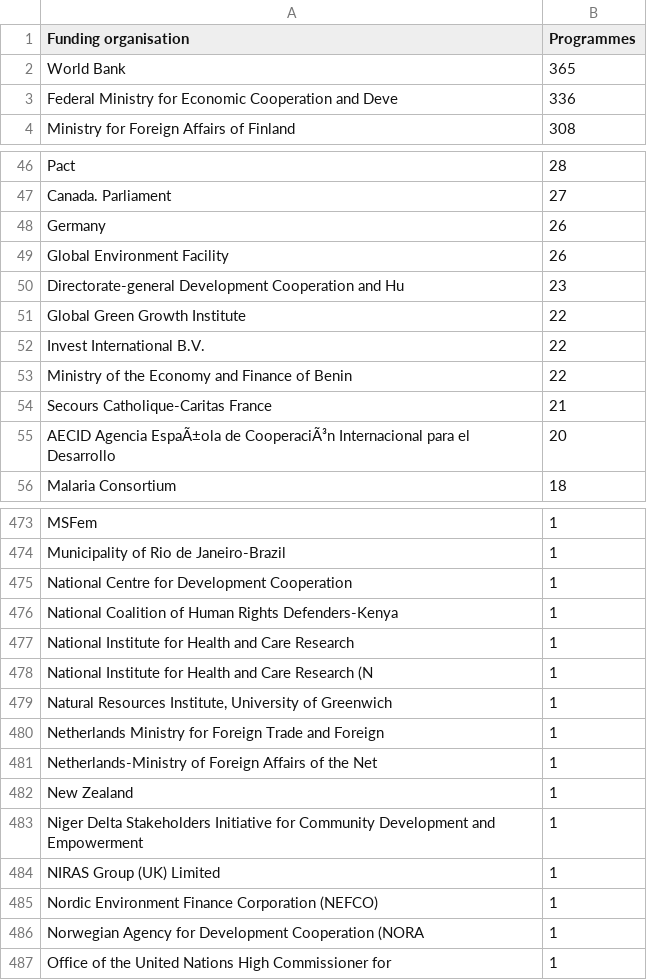
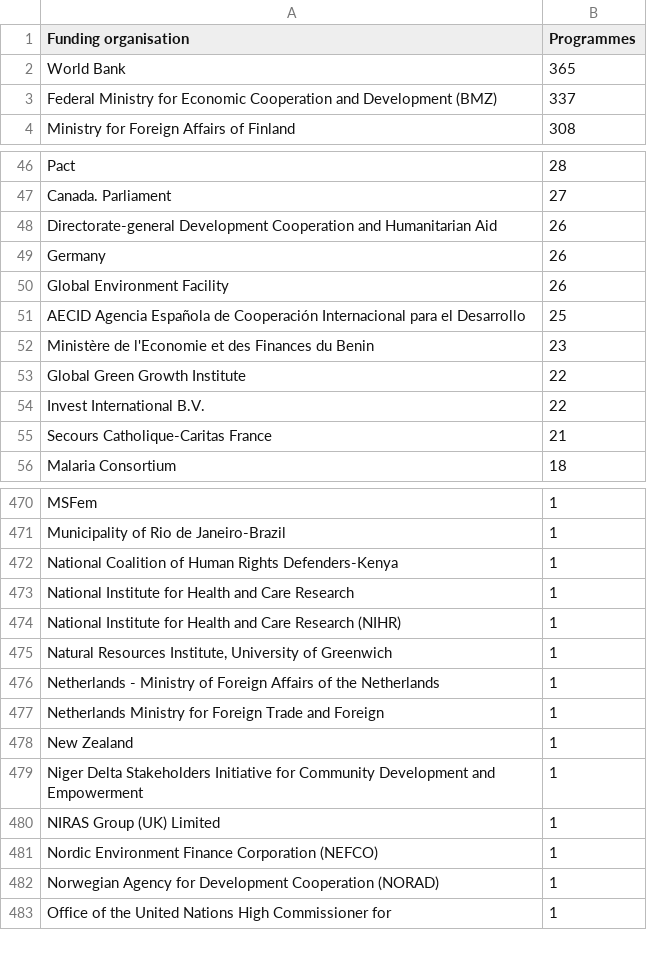
Before and after one commit to developmentihpc-cpu/Benchmark-database, a CSV file: funding_organisations.csv, drawn as a sheet; only a part is shown, gaps mark what is left out; the diff covers the shown part only.

```diff
--- a/funding_organisations.csv
+++ b/funding_organisations.csv
@@ -2,3 +2,3 @@ Funding organisation,Programmes
 World Bank,365
-Federal Ministry for Economic Cooperation and Deve,336
+Federal Ministry for Economic Cooperation and Development (BMZ),337
 Ministry for Foreign Affairs of Finland,308
@@ -47,10 +47,10 @@ Pact,28
 Canada. Parliament,27
+Directorate-general Development Cooperation and Humanitarian Aid,26
 Germany,26
 Global Environment Facility,26
-Directorate-general Development Cooperation and Hu,23
+AECID Agencia Española de Cooperación Internacional para el Desarrollo,25
+Ministère de l'Economie et des Finances du Benin,23
 Global Green Growth Institute,22
 Invest International B.V.,22
-Ministry of the Economy and Finance of Benin,22
 Secours Catholique-Caritas France,21
-AECID Agencia EspaÃ±ola de CooperaciÃ³n Internacional para el Desarrollo,20
 Malaria Consortium,18
@@ -474,9 +471,8 @@ MSFem,1
 Municipality of Rio de Janeiro-Brazil,1
-National Centre for Development Cooperation,1
 National Coalition of Human Rights Defenders-Kenya,1
 National Institute for Health and Care Research,1
-National Institute for Health and Care Research (N,1
+National Institute for Health and Care Research (NIHR),1
 "Natural Resources Institute, University of Greenwich",1
+Netherlands - Ministry of Foreign Affairs of the Netherlands,1
 Netherlands Ministry for Foreign Trade and Foreign,1
-Netherlands-Ministry of Foreign Affairs of the Net,1
 New Zealand,1
@@ -485,3 +481,3 @@ NIRAS Group (UK) Limited,1
 Nordic Environment Finance Corporation (NEFCO),1
-Norwegian Agency for Development Cooperation (NORA,1
+Norwegian Agency for Development Cooperation (NORAD),1
 Office of the United Nations High Commissioner for,1
```
Also changed, not shown: 8 added rows, 11 removed rows, 2 moved rows and 35 edited cells elsewhere in this file.
